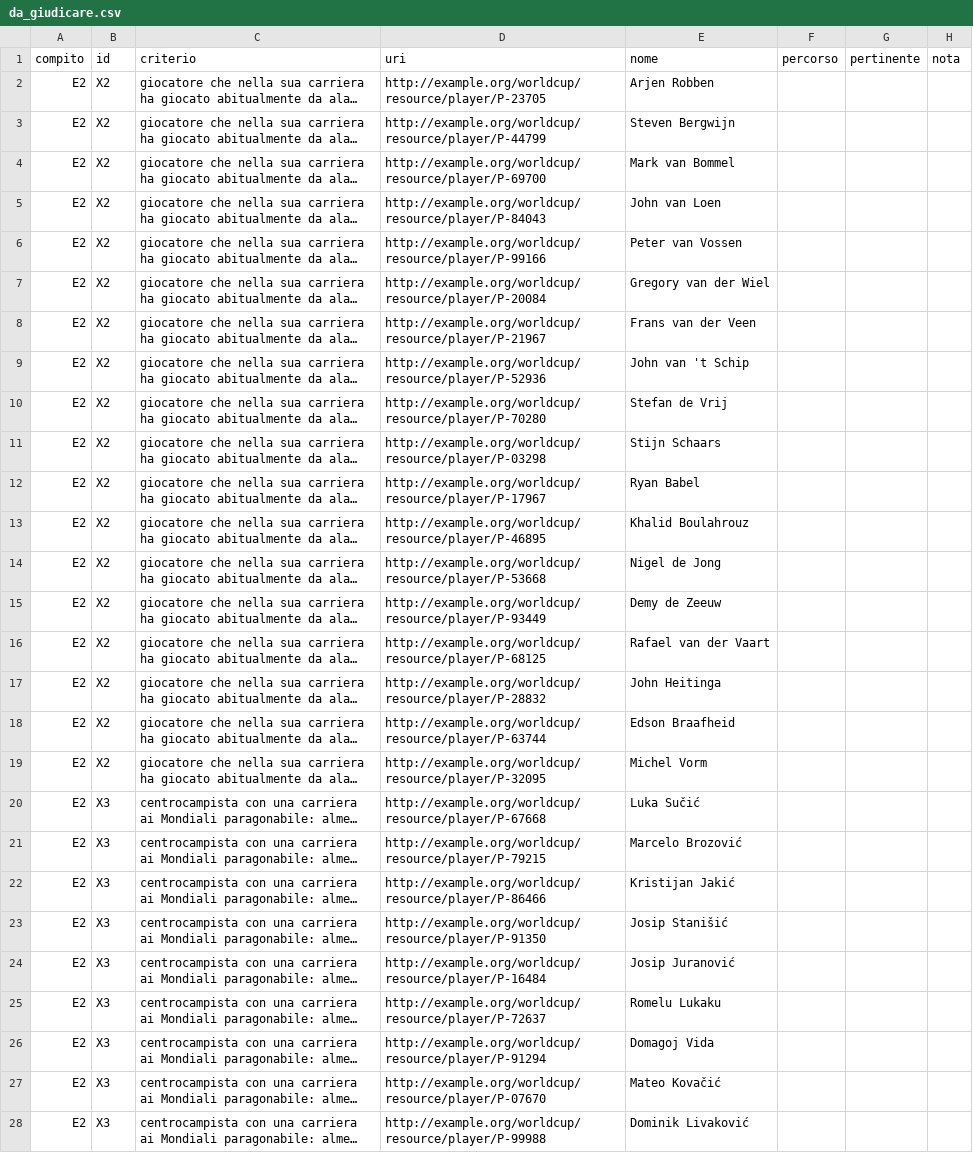
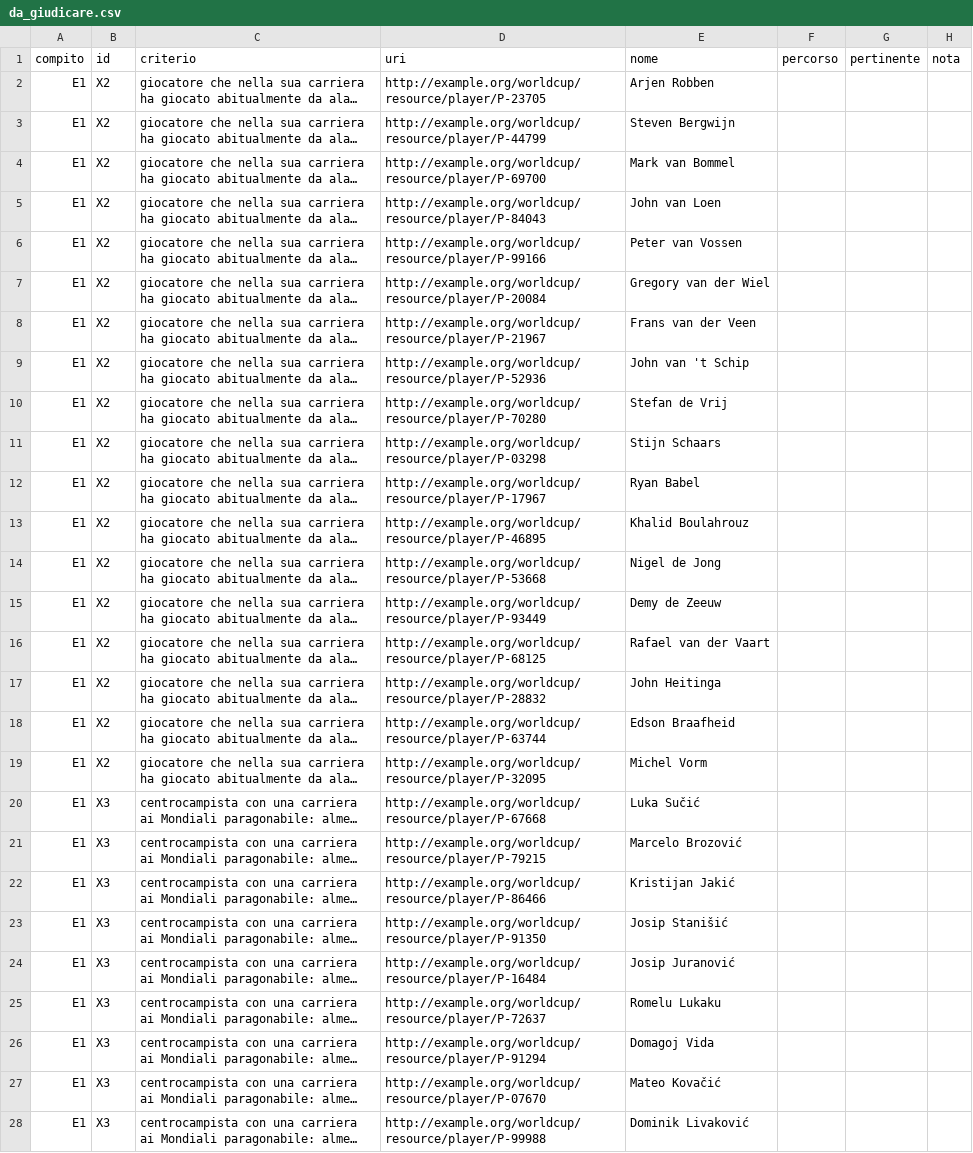
Before and after one commit to 0xSt/Multimedia-information-retrieval-system-for-sports-analytics, a CSV file: data/valutazione/risultati/da_giudicare.csv, drawn as a sheet; only a part is shown; long unchanged cells end in …; the diff covers the shown part only; the diff names each change by its address in the sheet, - before the commit and + after, or states it on an @@ line.

```diff
--- a/data/valutazione/risultati/da_giudicare.csv
+++ b/data/valutazione/risultati/da_giudicare.csv
-A2:A28 (compito): E2
+A2:A28 (compito): E1
```
Also changed, not shown: 115 edited cells elsewhere in this file, data/valutazione/risultati/giudizi.csv, data/valutazione/risultati/grafo_vs_fonti.csv, 33 other files.
